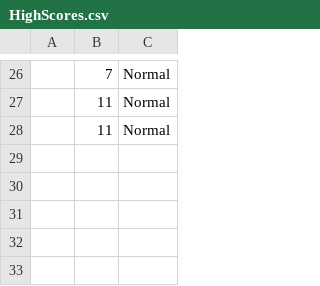
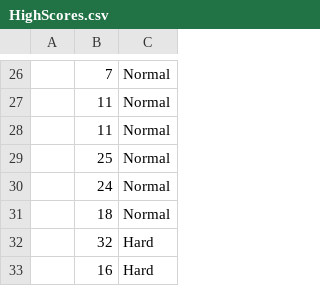
Before and after one commit to robskaar/Snake, a CSV file: out/production/Snake/Resources/CSV/HighScores.csv, drawn as a sheet; only a part is shown, gaps mark what is left out; the diff names each change by its address in the sheet, - before the commit and + after, or states it on an @@ line.

```diff
--- a/out/production/Snake/Resources/CSV/HighScores.csv
+++ b/out/production/Snake/Resources/CSV/HighScores.csv
+row 29:  | 25 | Normal
+row 30:  | 24 | Normal
+row 31:  | 18 | Normal
+row 32:  | 32 | Hard
+row 33:  | 16 | Hard
```
Also changed, not shown: src/Resources/CSV/HighScores.csv, 3 other files.
